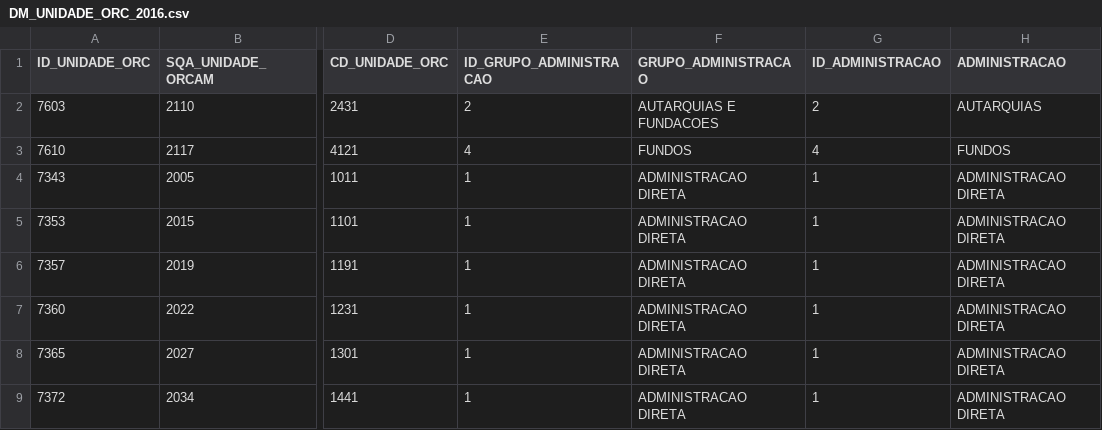
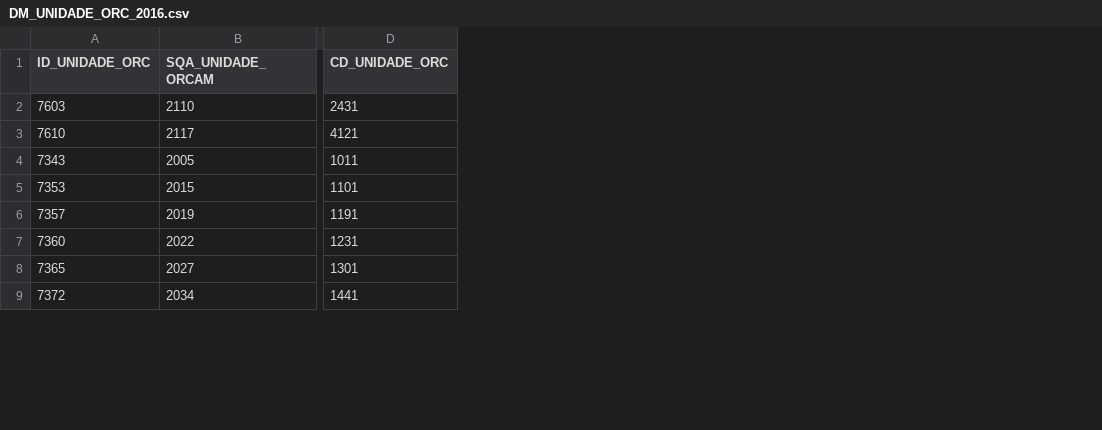
Before and after one commit to dados-mg/despesa-pessoal, a CSV file: DM_UNIDADE_ORC_2016.csv, drawn as a sheet; only a part is shown, gaps mark what is left out; the diff names each change by its address in the sheet, - before the commit and + after, or states it on an @@ line.

```diff
--- a/DM_UNIDADE_ORC_2016.csv
+++ b/DM_UNIDADE_ORC_2016.csv
-column E (ID_GRUPO_ADMINISTRACAO), rows 2-9: 2 | 4 | 1 | 1 | 1 | 1 | 1 | 1
-column F (GRUPO_ADMINISTRACAO), rows 2-9: AUTARQUIAS E FUNDACOES | FUNDOS | ADMINISTRACAO DIRETA | ADMINISTRACAO DIRETA | ADMINISTRACAO DIRETA | ADMINISTRACAO DIRETA | ADMINISTRACAO DIRETA | ADMINISTRACAO DIRETA
-column G (ID_ADMINISTRACAO), rows 2-9: 2 | 4 | 1 | 1 | 1 | 1 | 1 | 1
-column H (ADMINISTRACAO), rows 2-9: AUTARQUIAS | FUNDOS | ADMINISTRACAO DIRETA | ADMINISTRACAO DIRETA | ADMINISTRACAO DIRETA | ADMINISTRACAO DIRETA | ADMINISTRACAO DIRETA | ADMINISTRACAO DIRETA
```
Also changed, not shown: DM_TEMPO_MENSAL_2016.csv, 2 other files.
